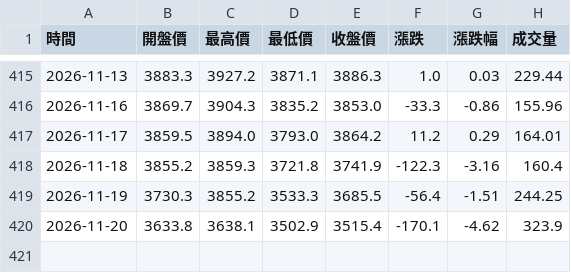
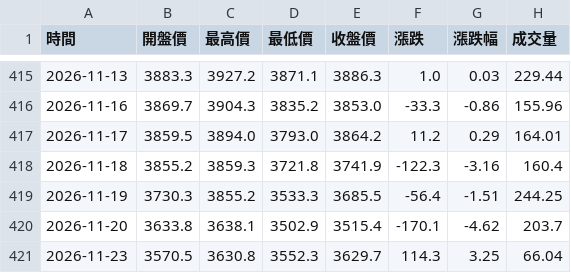
Before and after one commit to hawk82508-cloud/major-indices-portal, a CSV file: data/GOLD/raw_daily.csv, drawn as a sheet; only a part is shown, gaps mark what is left out.

```diff
--- a/data/GOLD/raw_daily.csv
+++ b/data/GOLD/raw_daily.csv
@@ -419,2 +419,3 @@
 2026-11-19,3730.3,3855.2,3533.3,3685.5,-56.4,-1.51,244.25
-2026-11-20,3633.8,3638.1,3502.9,3515.4,-170.1,-4.62,323.9
+2026-11-20,3633.8,3638.1,3502.9,3515.4,-170.1,-4.62,203.7
+2026-11-23,3570.5,3630.8,3552.3,3629.7,114.3,3.25,66.04
```
Also changed, not shown: data/BTC/raw_daily.csv, data/BTC/raw_weekly.csv, 14 other files.
